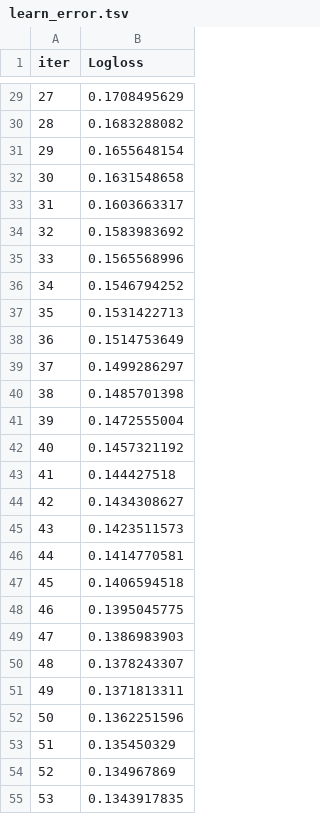
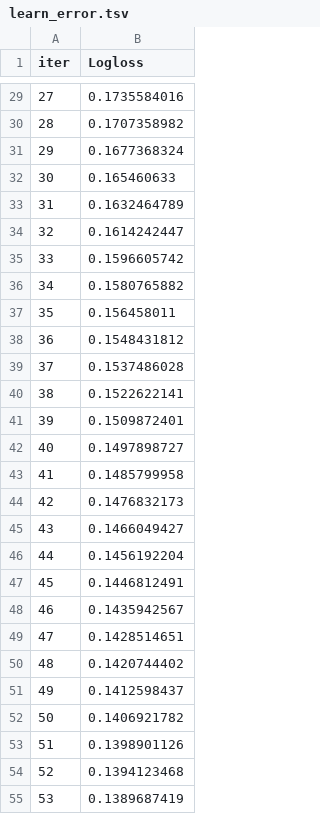
Before and after one commit to NNLUliskey/svsm_ml_2022, a TSV file: catboost_info/learn_error.tsv, drawn as a sheet; only a part is shown, gaps mark what is left out; the diff covers the shown part only.

```diff
--- a/catboost_info/learn_error.tsv
+++ b/catboost_info/learn_error.tsv
@@ -29,27 +29,27 @@ iter	Logloss
-27	0.1708495629
-28	0.1683288082
-29	0.1655648154
-30	0.1631548658
-31	0.1603663317
-32	0.1583983692
-33	0.1565568996
-34	0.1546794252
-35	0.1531422713
-36	0.1514753649
-37	0.1499286297
-38	0.1485701398
-39	0.1472555004
-40	0.1457321192
-41	0.144427518
-42	0.1434308627
-43	0.1423511573
-44	0.1414770581
-45	0.1406594518
-46	0.1395045775
-47	0.1386983903
-48	0.1378243307
-49	0.1371813311
-50	0.1362251596
-51	0.135450329
-52	0.134967869
-53	0.1343917835
+27	0.1735584016
+28	0.1707358982
+29	0.1677368324
+30	0.165460633
+31	0.1632464789
+32	0.1614242447
+33	0.1596605742
+34	0.1580765882
+35	0.156458011
+36	0.1548431812
+37	0.1537486028
+38	0.1522622141
+39	0.1509872401
+40	0.1497898727
+41	0.1485799958
+42	0.1476832173
+43	0.1466049427
+44	0.1456192204
+45	0.1446812491
+46	0.1435942567
+47	0.1428514651
+48	0.1420744402
+49	0.1412598437
+50	0.1406921782
+51	0.1398901126
+52	0.1394123468
+53	0.1389687419
```
Also changed, not shown: 73 edited cells elsewhere in this file, catboost_info/time_left.tsv, 6 other files.
